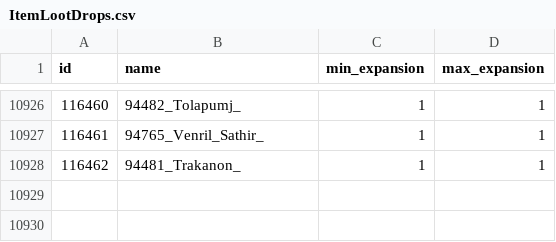
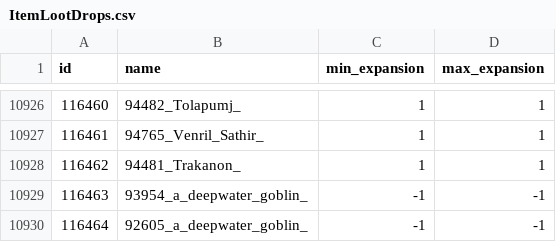
Before and after one commit to NathanHandley/EQWOWConverter, a CSV file: Assets/WorldData/ItemLootDrops.csv, drawn as a sheet; only a part is shown, gaps mark what is left out.

Commit message:
Add deepwater nets to deepwater goblins

```diff
--- a/Assets/WorldData/ItemLootDrops.csv
+++ b/Assets/WorldData/ItemLootDrops.csv
@@ -10928 +10928,3 @@ id|name|min_expansion|max_expansion
 116462|94481_Trakanon_|1|1
+116463|93954_a_deepwater_goblin_|-1|-1
+116464|92605_a_deepwater_goblin_|-1|-1
```
Also changed, not shown: Assets/WorldData/ItemLootTableEntries.csv, 1 other file.
